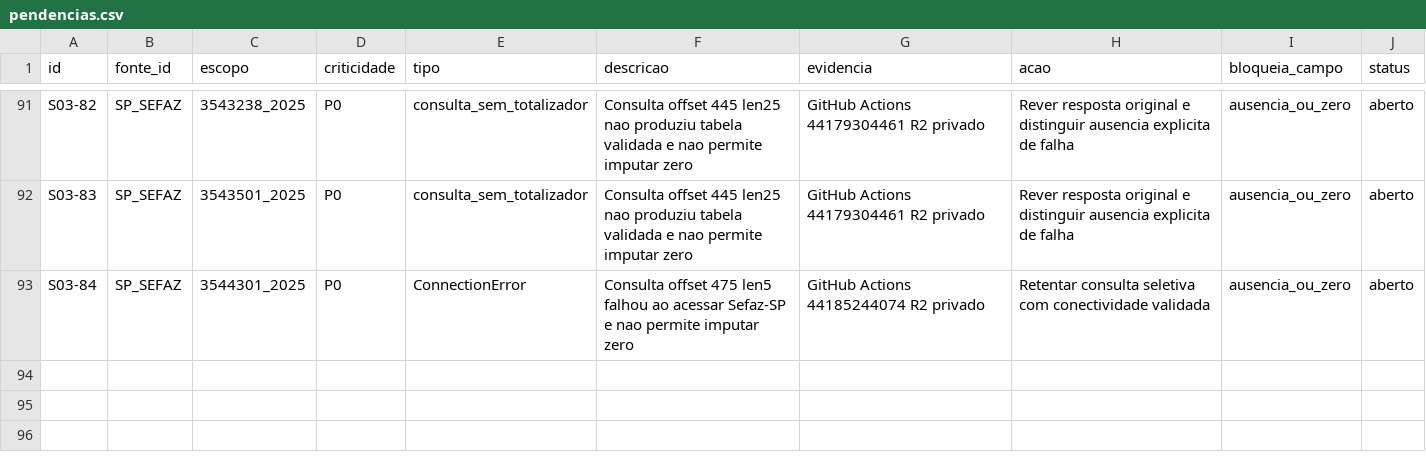
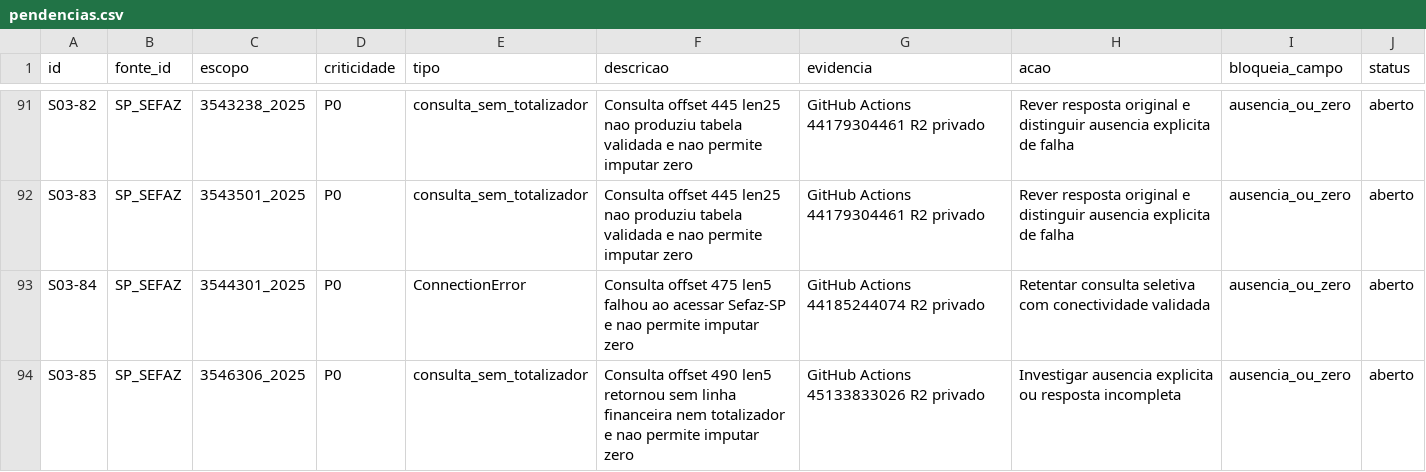
Before and after one commit to hilaliskandar/mapa_do_tesouro, a CSV file: governance/controls/investimentos_sp645/pendencias.csv, drawn as a sheet; only a part is shown, gaps mark what is left out; the diff names each change by its address in the sheet, - before the commit and + after, or states it on an @@ line.

Commit message:
governance: registrar SIAFEM SP offset490 4 validos 1 pendencia no R2

```diff
--- a/governance/controls/investimentos_sp645/pendencias.csv
+++ b/governance/controls/investimentos_sp645/pendencias.csv
+row 94: S03-85 | SP_SEFAZ | 3546306_2025 | P0 | consulta_sem_totalizador | Consulta offset 490 len5 retornou sem linha financeira nem totalizador e nao permite imputar zero | GitHub Actions 45133833026 R2 privado | Investigar ausencia explicita ou resposta incompleta | ausencia_ou_zero | aberto
```
